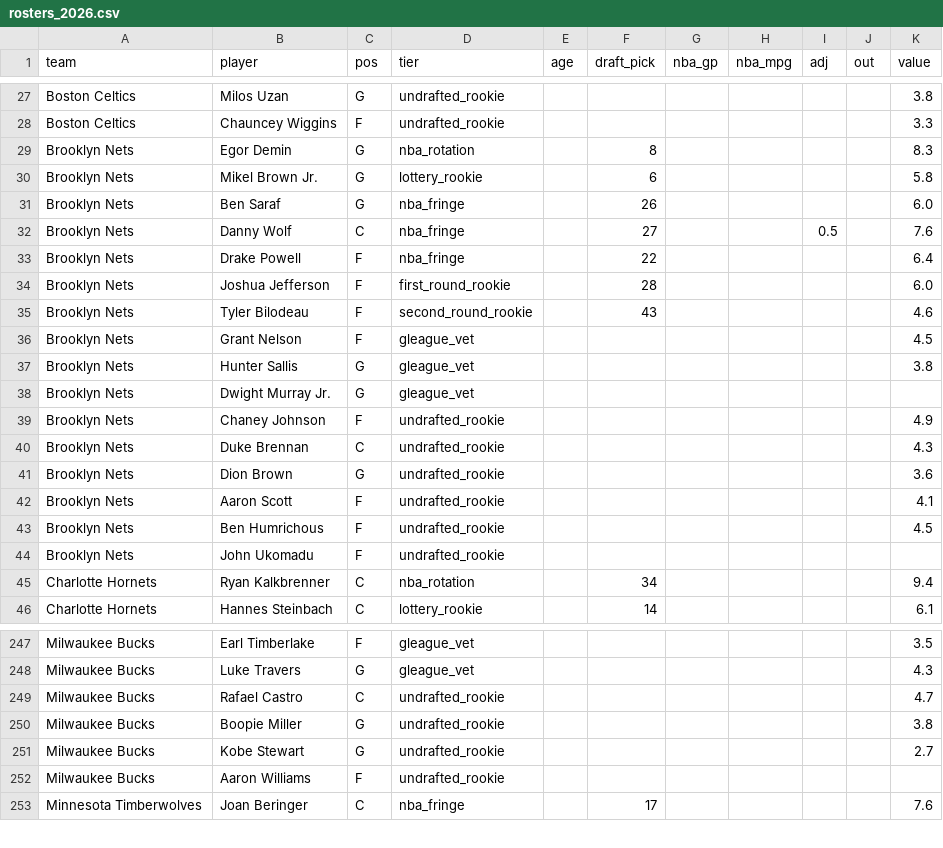
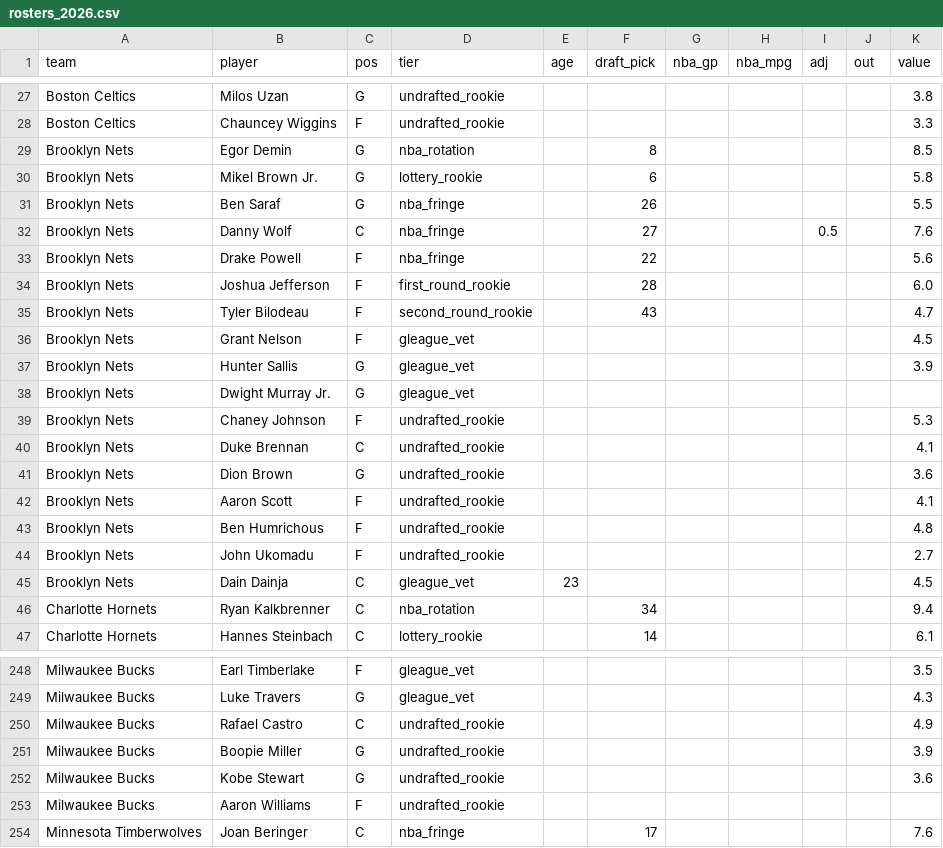
Before and after one commit to taking0verMDL/X, a CSV file: summer_league/rosters_2026.csv, drawn as a sheet; only a part is shown, gaps mark what is left out; the diff covers the shown part only.

```diff
--- a/summer_league/rosters_2026.csv
+++ b/summer_league/rosters_2026.csv
@@ -28,18 +28,19 @@ Boston Celtics,Milos Uzan,G,undrafted_rookie,,,,,,,3.8
 Boston Celtics,Chauncey Wiggins,F,undrafted_rookie,,,,,,,3.3
-Brooklyn Nets,Egor Demin,G,nba_rotation,,8,,,,,8.3
+Brooklyn Nets,Egor Demin,G,nba_rotation,,8,,,,,8.5
 Brooklyn Nets,Mikel Brown Jr.,G,lottery_rookie,,6,,,,,5.8
-Brooklyn Nets,Ben Saraf,G,nba_fringe,,26,,,,,6.0
+Brooklyn Nets,Ben Saraf,G,nba_fringe,,26,,,,,5.5
 Brooklyn Nets,Danny Wolf,C,nba_fringe,,27,,,0.5,,7.6
-Brooklyn Nets,Drake Powell,F,nba_fringe,,22,,,,,6.4
+Brooklyn Nets,Drake Powell,F,nba_fringe,,22,,,,,5.6
 Brooklyn Nets,Joshua Jefferson,F,first_round_rookie,,28,,,,,6.0
-Brooklyn Nets,Tyler Bilodeau,F,second_round_rookie,,43,,,,,4.6
+Brooklyn Nets,Tyler Bilodeau,F,second_round_rookie,,43,,,,,4.7
 Brooklyn Nets,Grant Nelson,F,gleague_vet,,,,,,,4.5
-Brooklyn Nets,Hunter Sallis,G,gleague_vet,,,,,,,3.8
+Brooklyn Nets,Hunter Sallis,G,gleague_vet,,,,,,,3.9
 Brooklyn Nets,Dwight Murray Jr.,G,gleague_vet,,,,,,,
-Brooklyn Nets,Chaney Johnson,F,undrafted_rookie,,,,,,,4.9
-Brooklyn Nets,Duke Brennan,C,undrafted_rookie,,,,,,,4.3
+Brooklyn Nets,Chaney Johnson,F,undrafted_rookie,,,,,,,5.3
+Brooklyn Nets,Duke Brennan,C,undrafted_rookie,,,,,,,4.1
 Brooklyn Nets,Dion Brown,G,undrafted_rookie,,,,,,,3.6
 Brooklyn Nets,Aaron Scott,F,undrafted_rookie,,,,,,,4.1
-Brooklyn Nets,Ben Humrichous,F,undrafted_rookie,,,,,,,4.5
-Brooklyn Nets,John Ukomadu,F,undrafted_rookie,,,,,,,
+Brooklyn Nets,Ben Humrichous,F,undrafted_rookie,,,,,,,4.8
+Brooklyn Nets,John Ukomadu,F,undrafted_rookie,,,,,,,2.7
+Brooklyn Nets,Dain Dainja,C,gleague_vet,23,,,,,,4.5
 Charlotte Hornets,Ryan Kalkbrenner,C,nba_rotation,,34,,,,,9.4
@@ -248,5 +249,5 @@ Milwaukee Bucks,Earl Timberlake,F,gleague_vet,,,,,,,3.5
 Milwaukee Bucks,Luke Travers,G,gleague_vet,,,,,,,4.3
-Milwaukee Bucks,Rafael Castro,C,undrafted_rookie,,,,,,,4.7
-Milwaukee Bucks,Boopie Miller,G,undrafted_rookie,,,,,,,3.8
-Milwaukee Bucks,Kobe Stewart,G,undrafted_rookie,,,,,,,2.7
+Milwaukee Bucks,Rafael Castro,C,undrafted_rookie,,,,,,,4.9
+Milwaukee Bucks,Boopie Miller,G,undrafted_rookie,,,,,,,3.9
+Milwaukee Bucks,Kobe Stewart,G,undrafted_rookie,,,,,,,3.6
 Milwaukee Bucks,Aaron Williams,F,undrafted_rookie,,,,,,,
```
Also changed, not shown: 66 edited cells elsewhere in this file, 3 other files.
